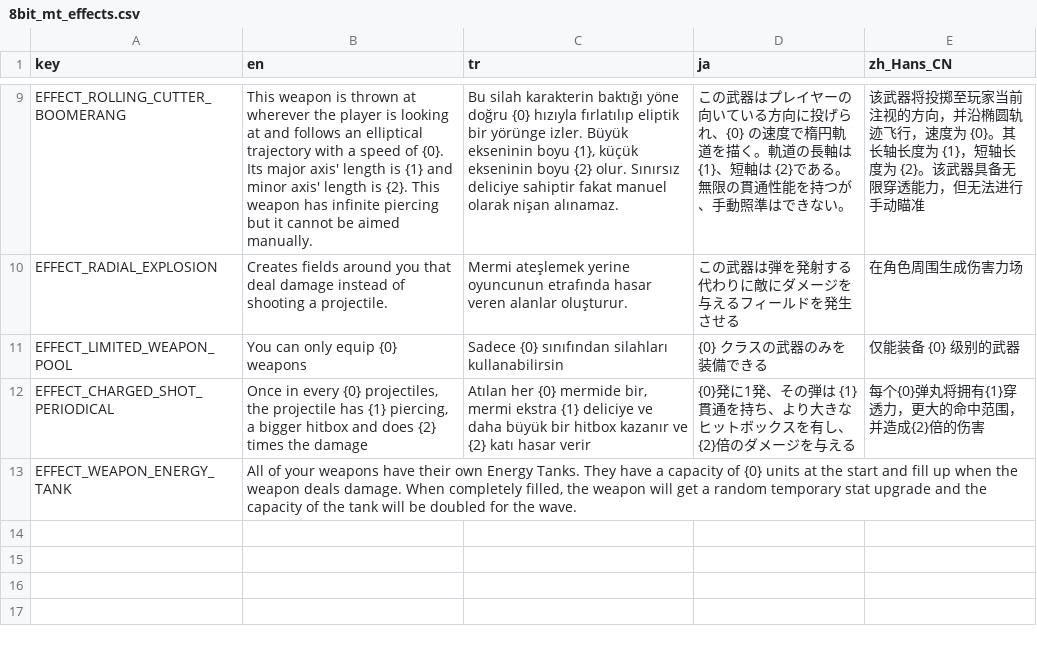
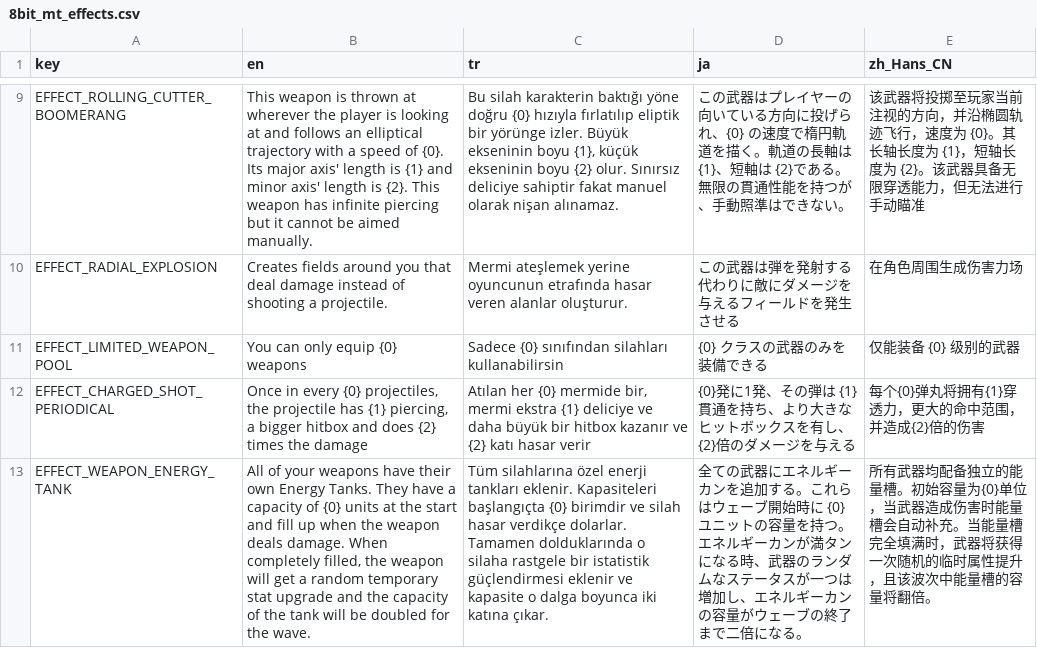
Before and after one commit to DoubleCyclone/Brotato-Mod, a CSV file: translations/8bit_mt_effects.csv, drawn as a sheet; only a part is shown, gaps mark what is left out; the diff names each change by its address in the sheet, - before the commit and + after, or states it on an @@ line.

Commit message:
rock character translation added

```diff
--- a/translations/8bit_mt_effects.csv
+++ b/translations/8bit_mt_effects.csv
-C13 (tr): (empty)
+C13 (tr): Tüm silahlarına özel enerji tankları eklenir. Kapasiteleri başlangıçta {0} birimdir ve silah hasar verdikçe dolarlar. Tamamen dolduklarında o silaha rastgele bir istatistik güçlendirmesi eklenir ve kapasite o dalga boyunca iki katına çıkar.
-D13 (ja): (empty)
+D13 (ja): 全ての武器にエネルギーカンを追加する。これらはウェーブ開始時に {0} ユニットの容量を持つ。エネルギーカンが満タンになる時、武器のランダムなステータスが一つは増加し、エネルギーカンの容量がウェーブの終了まで二倍になる。
-E13 (zh_Hans_CN): (empty)
+E13 (zh_Hans_CN): 所有武器均配备独立的能量槽。初始容量为{0}单位，当武器造成伤害时能量槽会自动补充。当能量槽完全填满时，武器将获得一次随机的临时属性提升，且该波次中能量槽的容量将翻倍。
```
